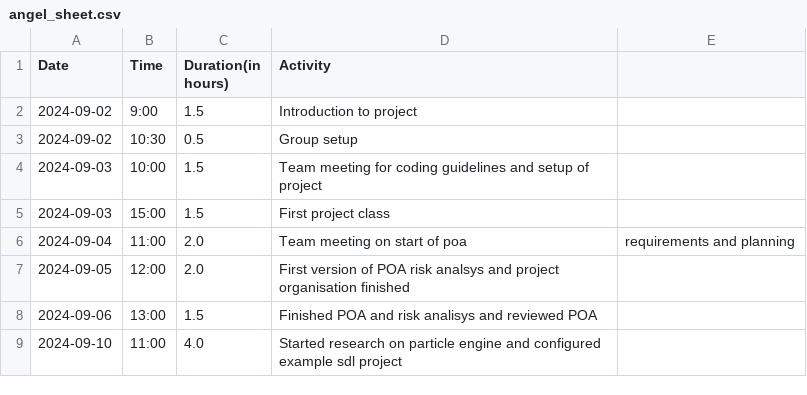
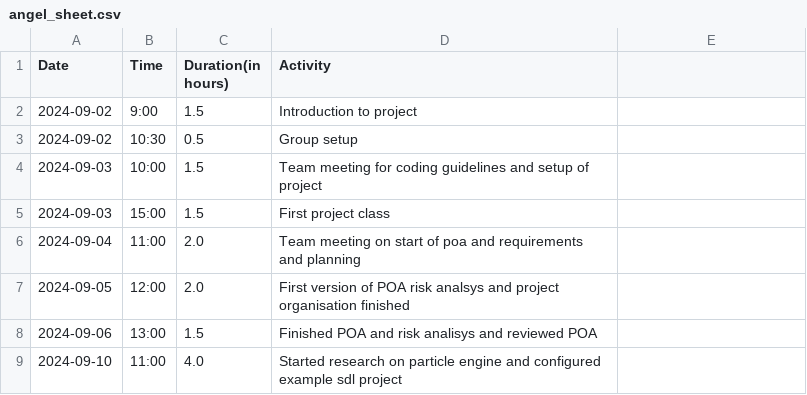
Before and after one commit to Seger01/GameEngine, a CSV file: docs/timesheets/angel_sheet.csv, drawn as a sheet.

Commit message:
hotfix time sheet

```diff
--- a/docs/timesheets/angel_sheet.csv
+++ b/docs/timesheets/angel_sheet.csv
@@ -5,3 +5,3 @@ Date,Time,Duration(in hours),Activity
 2024-09-03, 15:00, 1.5, First project class
-2024-09-04, 11:00, 2.0, Team meeting on start of poa, requirements and planning
+2024-09-04, 11:00, 2.0, Team meeting on start of poa and requirements and planning
 2024-09-05, 12:00, 2.0, First version of POA risk analsys and project organisation finished
```
